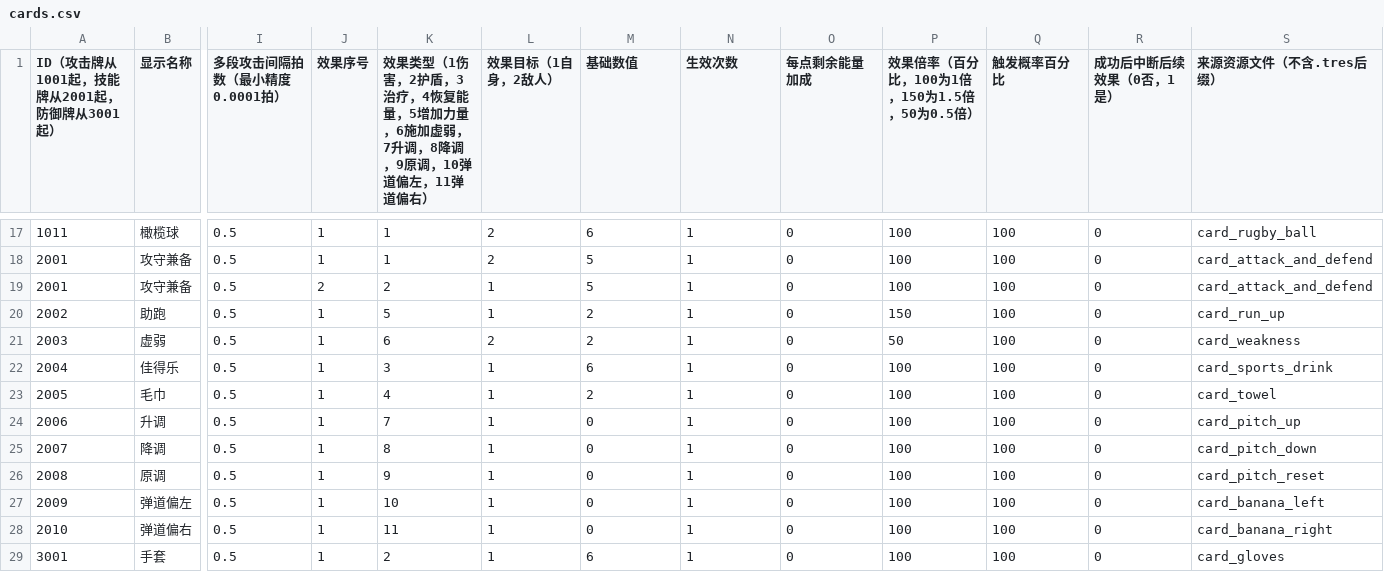
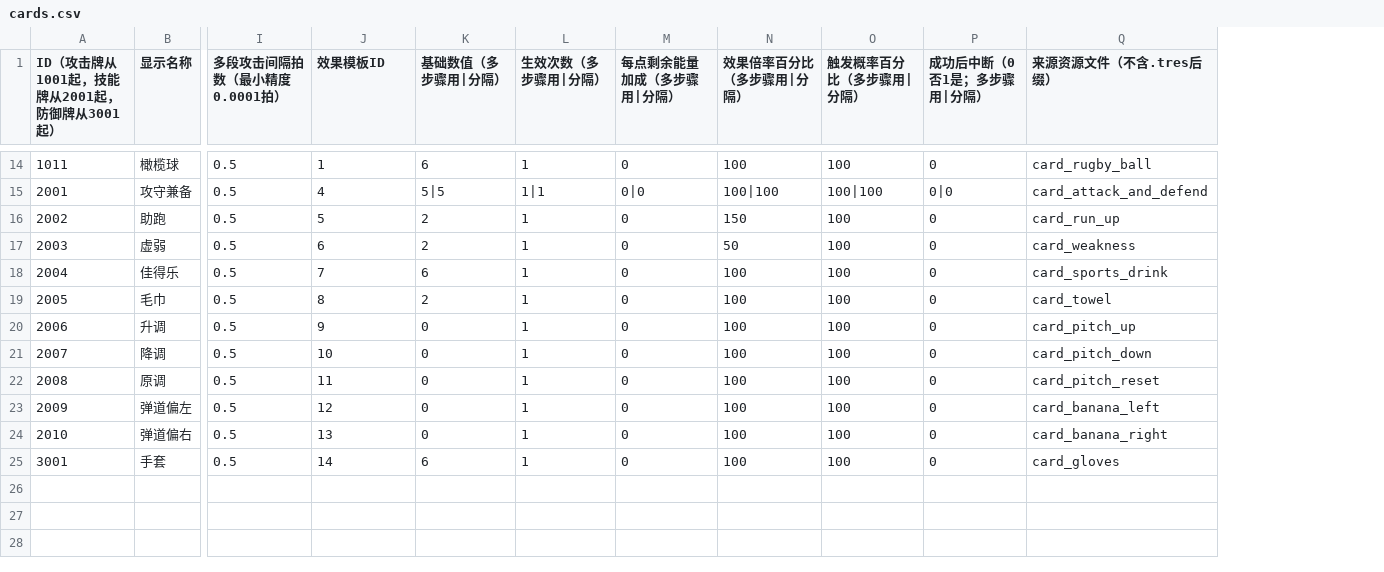
Before and after one commit to Van0727/LetsGoalKeeper_Godot, a CSV file: tables/cards.csv, drawn as a sheet; only a part is shown, gaps mark what is left out; removed rows and columns are numbered as before the commit, all else as after; rows hold the shown columns only; the diff covers the shown part only; the diff names each change by its address in the sheet, - before the commit and + after, or states it on an @@ line.

```diff
--- a/tables/cards.csv
+++ b/tables/cards.csv
-column J (效果序号), rows 17-18: 1 | 1; rows 20-29: all 1
-column L (效果目标（1自身，2敌人）), rows 17-18: 2 | 2; rows 20-29: 1 | 2 | 1 | 1 | 1 | 1 | 1 | 1 | 1 | 1
-J1: 效果类型（1伤害，2护盾，3治疗，4恢复能量，5增加力量，6施加虚弱，7升调，8降调，9原调，10弹道偏左，11弹道偏右）
+J1: 效果模板ID
-K1: 基础数值
+K1: 基础数值（多步骤用|分隔）
-L1: 生效次数
+L1: 生效次数（多步骤用|分隔）
-M1: 每点剩余能量加成
+M1: 每点剩余能量加成（多步骤用|分隔）
-N1: 效果倍率（百分比，100为1倍，150为1.5倍，50为0.5倍）
+N1: 效果倍率百分比（多步骤用|分隔）
-O1: 触发概率百分比
+O1: 触发概率百分比（多步骤用|分隔）
-P1: 成功后中断后续效果（0否，1是）
+P1: 成功后中断（0否1是；多步骤用|分隔）
-J15 (效果模板ID): 1
+J15 (效果模板ID): 4
-K15 (基础数值（多步骤用|分隔）): 5
+K15 (基础数值（多步骤用|分隔）): 5|5
-L15 (生效次数（多步骤用|分隔）): 1
+L15 (生效次数（多步骤用|分隔）): 1|1
-M15 (每点剩余能量加成（多步骤用|分隔）): 0
+M15 (每点剩余能量加成（多步骤用|分隔）): 0|0
-N15 (效果倍率百分比（多步骤用|分隔）): 100
+N15 (效果倍率百分比（多步骤用|分隔）): 100|100
-O15 (触发概率百分比（多步骤用|分隔）): 100
+O15 (触发概率百分比（多步骤用|分隔）): 100|100
-P15 (成功后中断（0否1是；多步骤用|分隔）): 0
+P15 (成功后中断（0否1是；多步骤用|分隔）): 0|0
-row 19: 2001 | 攻守兼备 | 0.5 | 2 | 2 | 1 | 5 | 1 | 0 | 100 | 100 | 0 | card_attack_and_defend
-J18 (效果模板ID): 3
+J18 (效果模板ID): 7
-J19 (效果模板ID): 4
+J19 (效果模板ID): 8
-J20 (效果模板ID): 7
+J20 (效果模板ID): 9
-J21 (效果模板ID): 8
+J21 (效果模板ID): 10
-J22 (效果模板ID): 9
+J22 (效果模板ID): 11
-J23 (效果模板ID): 10
+J23 (效果模板ID): 12
-J24 (效果模板ID): 11
+J24 (效果模板ID): 13
-J25 (效果模板ID): 2
+J25 (效果模板ID): 14
```
Also changed, not shown: 3 removed rows and 33 edited cells elsewhere in this file, 9 other files.
